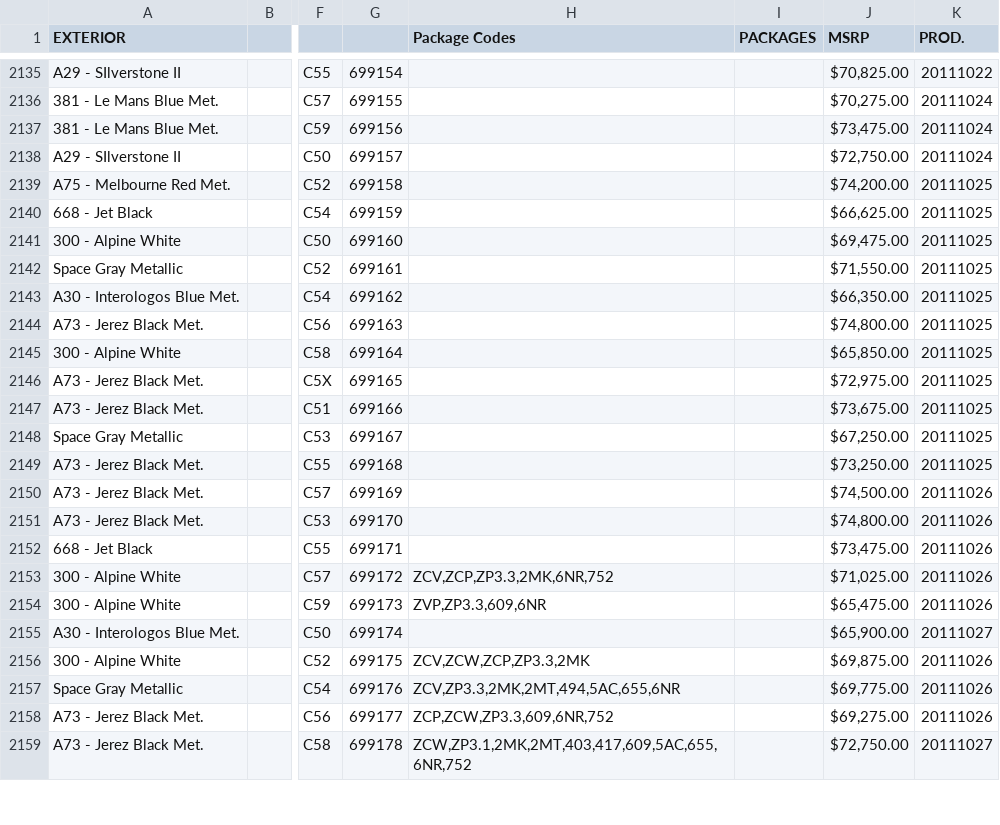
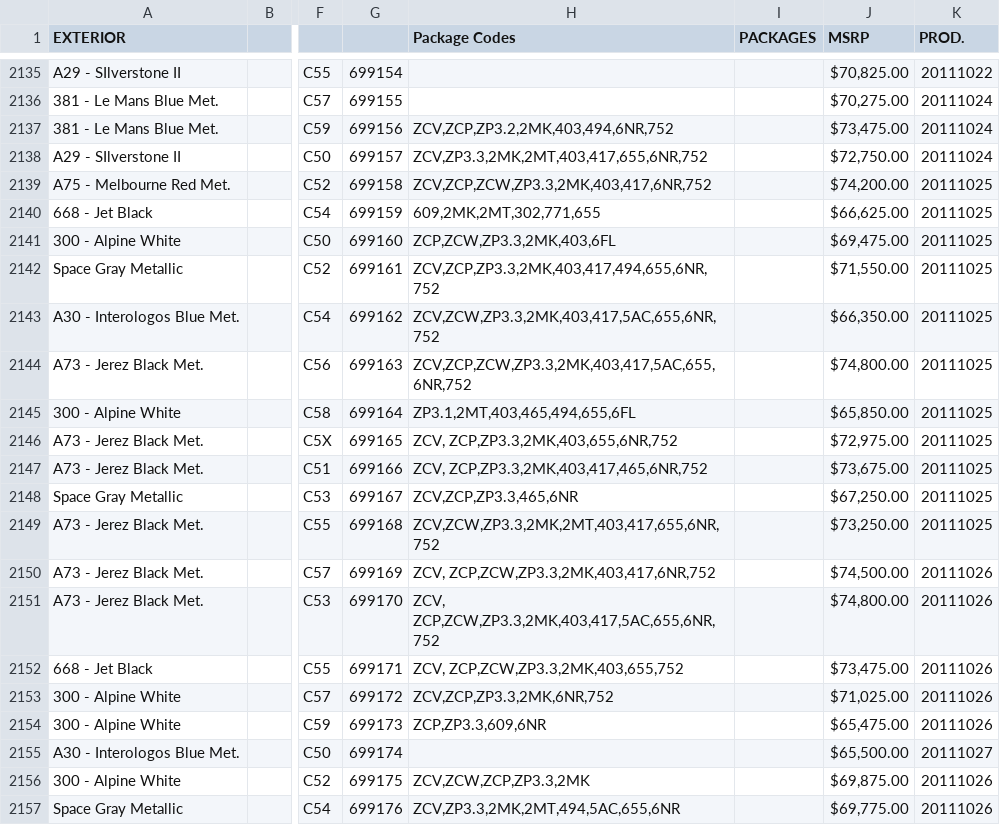
Before and after one commit to Sman19/Functioning-Website, a CSV file: main.csv, drawn as a sheet; only a part is shown, gaps mark what is left out; the shorter side is filled out with more unchanged rows; the diff names each change by its address in the sheet, - before the commit and + after, or states it on an @@ line.

Commit message:
Add files via upload

```diff
--- a/main.csv
+++ b/main.csv
-H2137 (Package Codes): (empty)
+H2137 (Package Codes): ZCV,ZCP,ZP3.2,2MK,403,494,6NR,752
-H2138 (Package Codes): (empty)
+H2138 (Package Codes): ZCV,ZP3.3,2MK,2MT,403,417,655,6NR,752
-H2139 (Package Codes): (empty)
+H2139 (Package Codes): ZCV,ZCP,ZCW,ZP3.3,2MK,403,417,6NR,752
-H2140 (Package Codes): (empty)
+H2140 (Package Codes): 609,2MK,2MT,302,771,655
-H2141 (Package Codes): (empty)
+H2141 (Package Codes): ZCP,ZCW,ZP3.3,2MK,403,6FL
-H2142 (Package Codes): (empty)
+H2142 (Package Codes): ZCV,ZCP,ZP3.3,2MK,403,417,494,655,6NR,752
-H2143 (Package Codes): (empty)
+H2143 (Package Codes): ZCV,ZCW,ZP3.3,2MK,403,417,5AC,655,6NR,752
-H2144 (Package Codes): (empty)
+H2144 (Package Codes): ZCV,ZCP,ZCW,ZP3.3,2MK,403,417,5AC,655,6NR,752
-H2145 (Package Codes): (empty)
+H2145 (Package Codes): ZP3.1,2MT,403,465,494,655,6FL
-H2146 (Package Codes): (empty)
+H2146 (Package Codes): ZCV, ZCP,ZP3.3,2MK,403,655,6NR,752
-H2147 (Package Codes): (empty)
+H2147 (Package Codes): ZCV, ZCP,ZP3.3,2MK,403,417,465,6NR,752
-H2148 (Package Codes): (empty)
+H2148 (Package Codes): ZCV,ZCP,ZP3.3,465,6NR
-H2149 (Package Codes): (empty)
+H2149 (Package Codes): ZCV,ZCW,ZP3.3,2MK,2MT,403,417,655,6NR,752
-H2150 (Package Codes): (empty)
+H2150 (Package Codes): ZCV, ZCP,ZCW,ZP3.3,2MK,403,417,6NR,752
-H2151 (Package Codes): (empty)
+H2151 (Package Codes): ZCV, ZCP,ZCW,ZP3.3,2MK,403,417,5AC,655,6NR,752
-H2152 (Package Codes): (empty)
+H2152 (Package Codes): ZCV, ZCP,ZCW,ZP3.3,2MK,403,655,752
-H2154 (Package Codes): ZVP,ZP3.3,609,6NR
+H2154 (Package Codes): ZCP,ZP3.3,609,6NR
-J2155 (MSRP): $65,900.00
+J2155 (MSRP): $65,500.00
```
